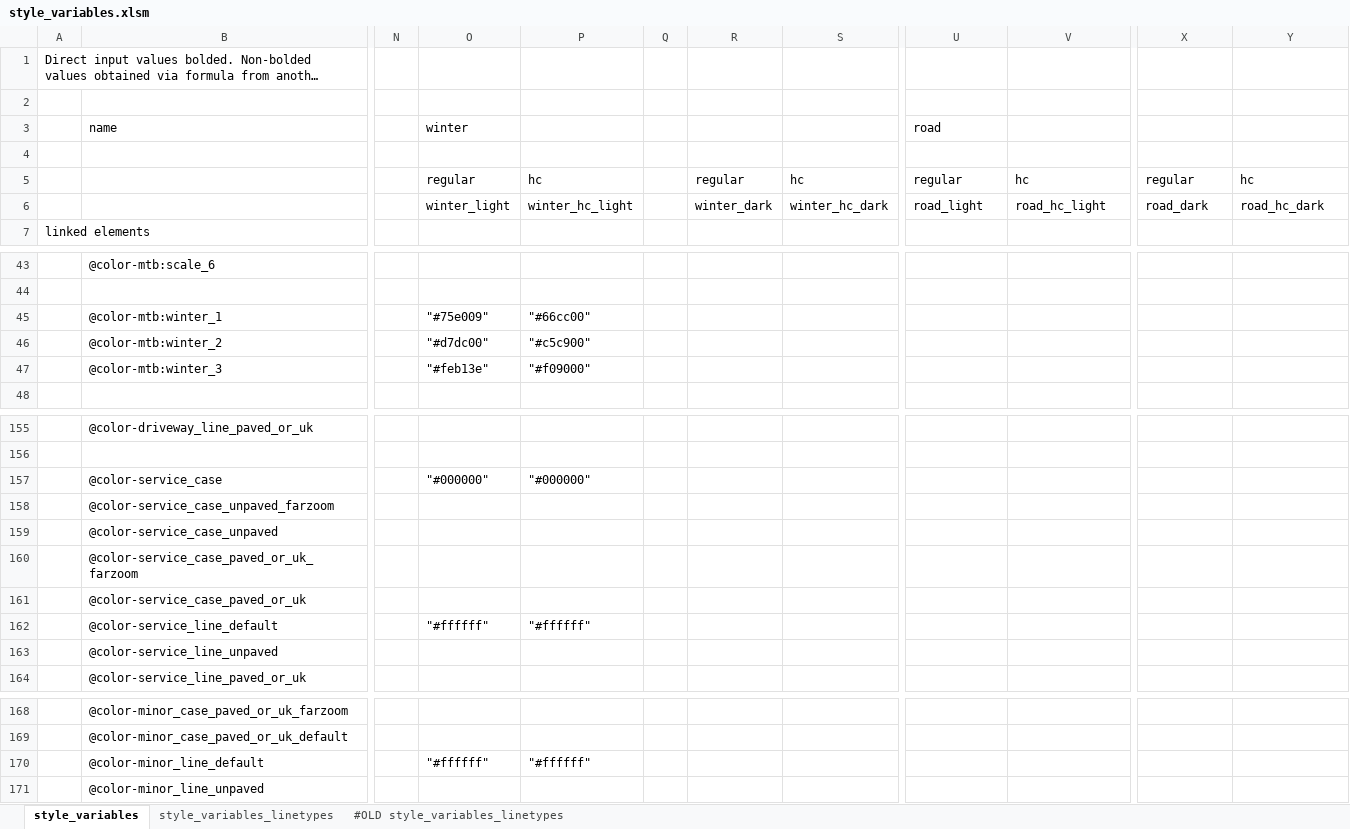
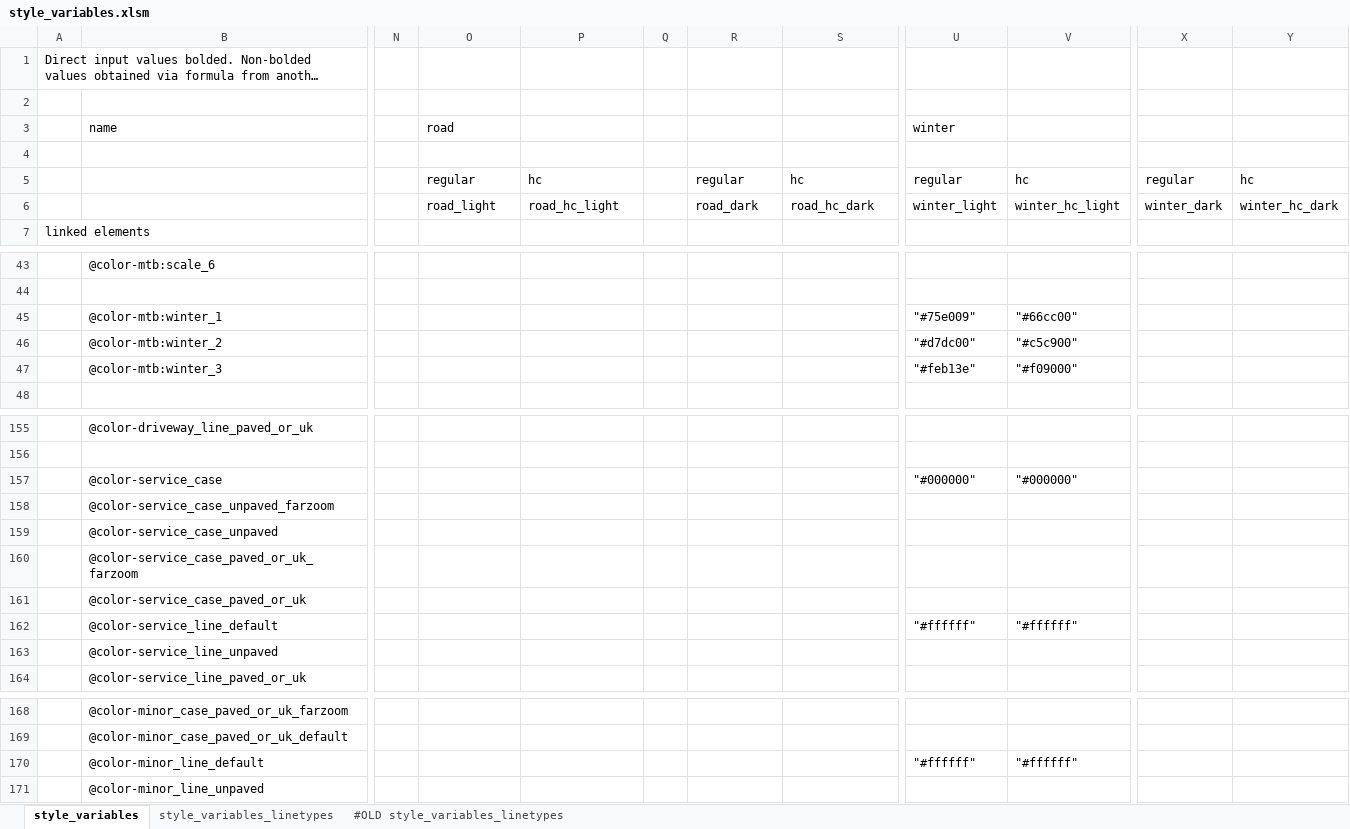
Before and after one commit to MaRaSu/mtb-trailmap, an Excel workbook: style_variables.xlsm, sheet style_variables, drawn as a sheet; only a part is shown, gaps mark what is left out; long unchanged cells end in …; values as stored, in another font and other column widths than the file's, no cell formats; the diff covers the shown part only; the diff names each change by its address in the sheet, - before the commit and + after, or states it on an @@ line.

```diff
--- a/style_variables.xlsm (sheet style_variables)
+++ b/style_variables.xlsm (sheet style_variables)
-O3: winter
+O3: road
-U3: road
+U3: winter
-O6: winter_light
+O6: road_light
-P6: winter_hc_light
+P6: road_hc_light
-R6: winter_dark
+R6: road_dark
-S6: winter_hc_dark
+S6: road_hc_dark
-U6: road_light
+U6: winter_light
-V6: road_hc_light
+V6: winter_hc_light
-X6: road_dark
+X6: winter_dark
-Y6: road_hc_dark
+Y6: winter_hc_dark
-O45: "#75e009"
+O45: (empty)
-P45: "#66cc00"
+P45: (empty)
-U45: (empty)
+U45: "#75e009"
-V45: (empty)
+V45: "#66cc00"
-O46: "#d7dc00"
+O46: (empty)
-P46: "#c5c900"
+P46: (empty)
-U46: (empty)
+U46: "#d7dc00"
-V46: (empty)
+V46: "#c5c900"
-O47: "#feb13e"
+O47: (empty)
-P47: "#f09000"
+P47: (empty)
-U47: (empty)
+U47: "#feb13e"
-V47: (empty)
+V47: "#f09000"
-O157: "#000000"
+O157: (empty)
-P157: "#000000"
+P157: (empty)
-U157: (empty)
+U157: "#000000"
-V157: (empty)
+V157: "#000000"
-O162: "#ffffff"
+O162: (empty)
-P162: "#ffffff"
+P162: (empty)
-U162: (empty)
+U162: "#ffffff"
-V162: (empty)
+V162: "#ffffff"
-O170: "#ffffff"
+O170: (empty)
-P170: "#ffffff"
+P170: (empty)
-U170: (empty)
+U170: "#ffffff"
-V170: (empty)
+V170: "#ffffff"
```
Also changed, not shown: 58 edited cells elsewhere in this sheet, cell formats, 3 other files.
